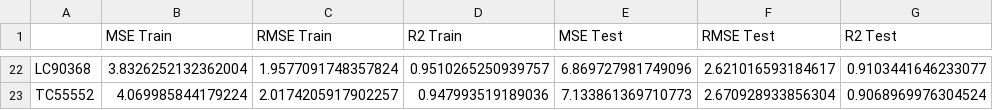
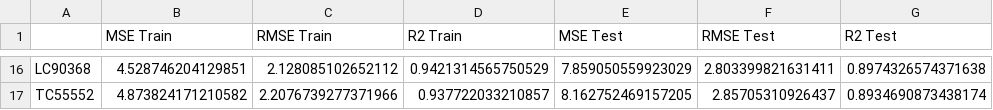
Before and after one commit to saust1/Project-OptiC4, a CSV file: III Models/3 Model C4/4 Model Selection/feature_test.csv, drawn as a sheet; only a part is shown, gaps mark what is left out; addresses are those after the commit; the diff covers the shown part only; the diff names each change by its address in the sheet, - before the commit and + after, or states it on an @@ line.

```diff
--- a/III Models/3 Model C4/4 Model Selection/feature_test.csv
+++ b/III Models/3 Model C4/4 Model Selection/feature_test.csv
-B16 (MSE Train): 3.8326252132362004
+B16 (MSE Train): 4.528746204129851
-C16 (RMSE Train): 1.9577091748357824
+C16 (RMSE Train): 2.128085102652112
-D16 (R2 Train): 0.9510265250939757
+D16 (R2 Train): 0.9421314565750529
-E16 (MSE Test): 6.869727981749096
+E16 (MSE Test): 7.859050559923029
-F16 (RMSE Test): 2.621016593184617
+F16 (RMSE Test): 2.803399821631411
-G16 (R2 Test): 0.9103441646233077
+G16 (R2 Test): 0.8974326574371638
-B17 (MSE Train): 4.069985844179224
+B17 (MSE Train): 4.873824171210582
-C17 (RMSE Train): 2.0174205917902257
+C17 (RMSE Train): 2.2076739277371966
-D17 (R2 Train): 0.947993519189036
+D17 (R2 Train): 0.937722033210857
-E17 (MSE Test): 7.133861369710773
+E17 (MSE Test): 8.162752469157205
-F17 (RMSE Test): 2.670928933856304
+F17 (RMSE Test): 2.85705310926437
-G17 (R2 Test): 0.9068969976304524
+G17 (R2 Test): 0.8934690873438174
```
Also changed, not shown: 6 removed rows and 84 edited cells elsewhere in this file, 11 other files.
